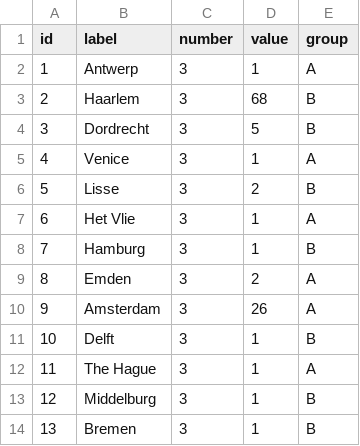
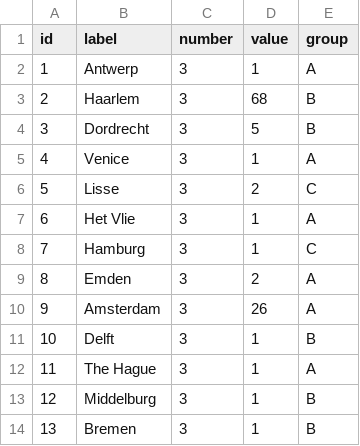
Before and after one commit to ABC-DH/Distant_Reading_in_R, a CSV file: Network/data/nodes.csv, drawn as a sheet.

```diff
--- a/Network/data/nodes.csv
+++ b/Network/data/nodes.csv
@@ -5,5 +5,5 @@ id,label,number,value,group
 4,Venice,3,1,A
-5,Lisse,3,2,B
+5,Lisse,3,2,C
 6,Het Vlie,3,1,A
-7,Hamburg,3,1,B
+7,Hamburg,3,1,C
 8,Emden,3,2,A
```
Also changed, not shown: 6 other files.
